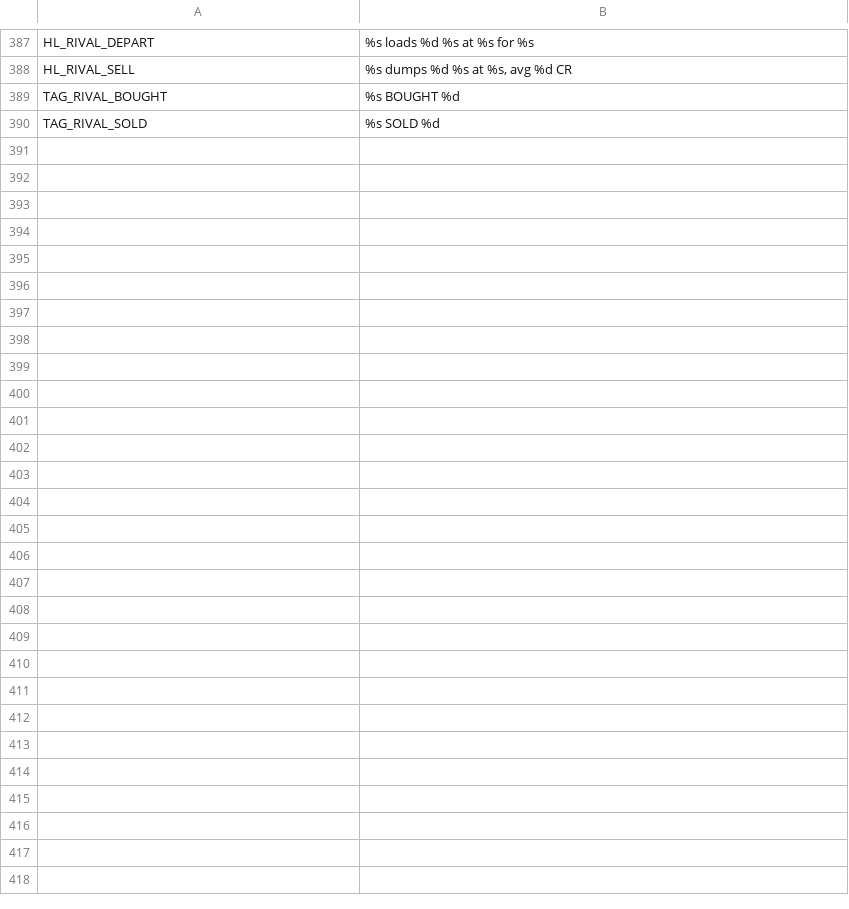
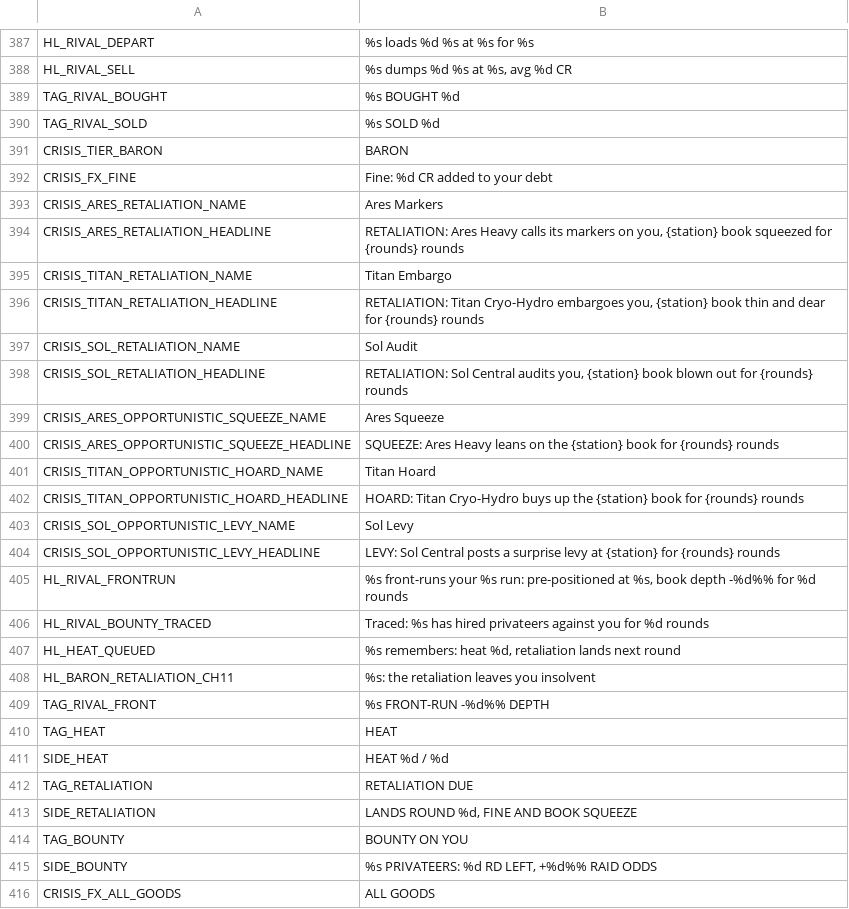
Before and after one commit to brockventures/agora-roguelike, a CSV file: game/localization/agora_strings.csv, drawn as a sheet; only a part is shown, gaps mark what is left out; the diff names each change by its address in the sheet, - before the commit and + after, or states it on an @@ line.

```diff
--- a/game/localization/agora_strings.csv
+++ b/game/localization/agora_strings.csv
+row 391: CRISIS_TIER_BARON | BARON
+row 392: CRISIS_FX_FINE | Fine: %d CR added to your debt
+row 393: CRISIS_ARES_RETALIATION_NAME | Ares Markers
+row 394: CRISIS_ARES_RETALIATION_HEADLINE | RETALIATION: Ares Heavy calls its markers on you, {station} book squeezed for {rounds} rounds
+row 395: CRISIS_TITAN_RETALIATION_NAME | Titan Embargo
+row 396: CRISIS_TITAN_RETALIATION_HEADLINE | RETALIATION: Titan Cryo-Hydro embargoes you, {station} book thin and dear for {rounds} rounds
+row 397: CRISIS_SOL_RETALIATION_NAME | Sol Audit
+row 398: CRISIS_SOL_RETALIATION_HEADLINE | RETALIATION: Sol Central audits you, {station} book blown out for {rounds} rounds
+row 399: CRISIS_ARES_OPPORTUNISTIC_SQUEEZE_NAME | Ares Squeeze
+row 400: CRISIS_ARES_OPPORTUNISTIC_SQUEEZE_HEADLINE | SQUEEZE: Ares Heavy leans on the {station} book for {rounds} rounds
+row 401: CRISIS_TITAN_OPPORTUNISTIC_HOARD_NAME | Titan Hoard
+row 402: CRISIS_TITAN_OPPORTUNISTIC_HOARD_HEADLINE | HOARD: Titan Cryo-Hydro buys up the {station} book for {rounds} rounds
+row 403: CRISIS_SOL_OPPORTUNISTIC_LEVY_NAME | Sol Levy
+row 404: CRISIS_SOL_OPPORTUNISTIC_LEVY_HEADLINE | LEVY: Sol Central posts a surprise levy at {station} for {rounds} rounds
+row 405: HL_RIVAL_FRONTRUN | %s front-runs your %s run: pre-positioned at %s, book depth -%d%% for %d rounds
+row 406: HL_RIVAL_BOUNTY_TRACED | Traced: %s has hired privateers against you for %d rounds
+row 407: HL_HEAT_QUEUED | %s remembers: heat %d, retaliation lands next round
+row 408: HL_BARON_RETALIATION_CH11 | %s: the retaliation leaves you insolvent
+row 409: TAG_RIVAL_FRONT | %s FRONT-RUN -%d%% DEPTH
+row 410: TAG_HEAT | HEAT
+row 411: SIDE_HEAT | HEAT %d / %d
+row 412: TAG_RETALIATION | RETALIATION DUE
+row 413: SIDE_RETALIATION | LANDS ROUND %d, FINE AND BOOK SQUEEZE
+row 414: TAG_BOUNTY | BOUNTY ON YOU
+row 415: SIDE_BOUNTY | %s PRIVATEERS: %d RD LEFT, +%d%% RAID ODDS
+row 416: CRISIS_FX_ALL_GOODS | ALL GOODS
```
Also changed, not shown: 25 other files.
